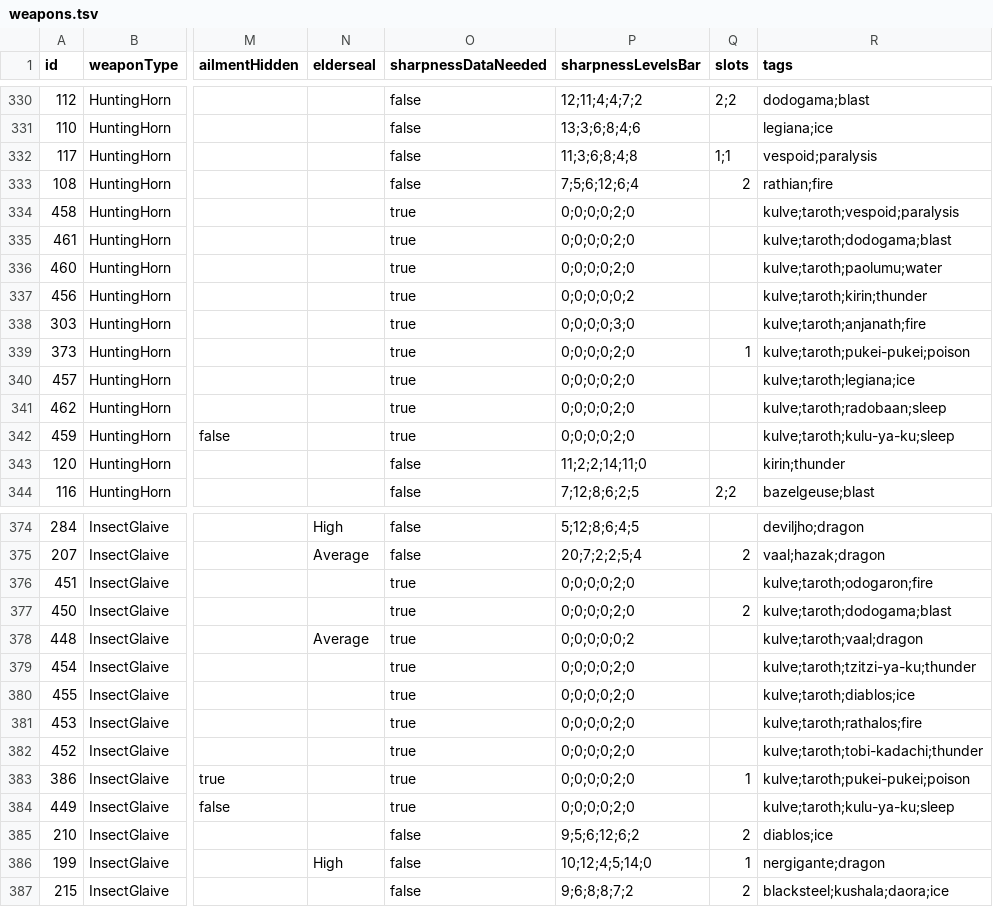
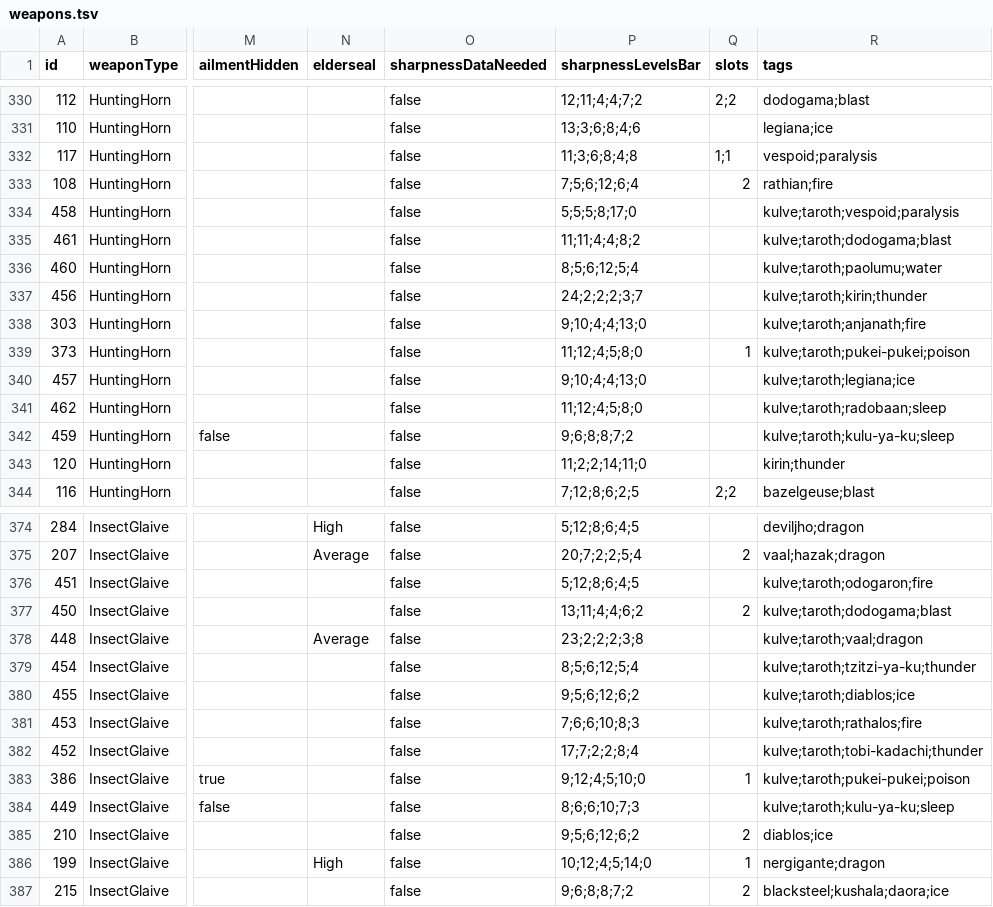
Before and after one commit to neftalimich/mhw-builder, a TSV file: src/assets/weapons.tsv, drawn as a sheet; only a part is shown, gaps mark what is left out; the diff names each change by its address in the sheet, - before the commit and + after, or states it on an @@ line.

Commit message:
Revert CritStatus Percent

```diff
--- a/src/assets/weapons.tsv
+++ b/src/assets/weapons.tsv
-O334:O342 (sharpnessDataNeeded): true
+O334:O342 (sharpnessDataNeeded): false
-P334 (sharpnessLevelsBar): 0;0;0;0;2;0
+P334 (sharpnessLevelsBar): 5;5;5;8;17;0
-P335 (sharpnessLevelsBar): 0;0;0;0;2;0
+P335 (sharpnessLevelsBar): 11;11;4;4;8;2
-P336 (sharpnessLevelsBar): 0;0;0;0;2;0
+P336 (sharpnessLevelsBar): 8;5;6;12;5;4
-P337 (sharpnessLevelsBar): 0;0;0;0;0;2
+P337 (sharpnessLevelsBar): 24;2;2;2;3;7
-P338 (sharpnessLevelsBar): 0;0;0;0;3;0
+P338 (sharpnessLevelsBar): 9;10;4;4;13;0
-P339 (sharpnessLevelsBar): 0;0;0;0;2;0
+P339 (sharpnessLevelsBar): 11;12;4;5;8;0
-P340 (sharpnessLevelsBar): 0;0;0;0;2;0
+P340 (sharpnessLevelsBar): 9;10;4;4;13;0
-P341 (sharpnessLevelsBar): 0;0;0;0;2;0
+P341 (sharpnessLevelsBar): 11;12;4;5;8;0
-P342 (sharpnessLevelsBar): 0;0;0;0;2;0
+P342 (sharpnessLevelsBar): 9;6;8;8;7;2
-O376:O384 (sharpnessDataNeeded): true
+O376:O384 (sharpnessDataNeeded): false
-P376 (sharpnessLevelsBar): 0;0;0;0;2;0
+P376 (sharpnessLevelsBar): 5;12;8;6;4;5
-P377 (sharpnessLevelsBar): 0;0;0;0;2;0
+P377 (sharpnessLevelsBar): 13;11;4;4;6;2
-P378 (sharpnessLevelsBar): 0;0;0;0;0;2
+P378 (sharpnessLevelsBar): 23;2;2;2;3;8
-P379 (sharpnessLevelsBar): 0;0;0;0;2;0
+P379 (sharpnessLevelsBar): 8;5;6;12;5;4
-P380 (sharpnessLevelsBar): 0;0;0;0;2;0
+P380 (sharpnessLevelsBar): 9;5;6;12;6;2
-P381 (sharpnessLevelsBar): 0;0;0;0;2;0
+P381 (sharpnessLevelsBar): 7;6;6;10;8;3
-P382 (sharpnessLevelsBar): 0;0;0;0;2;0
+P382 (sharpnessLevelsBar): 17;7;2;2;8;4
-P383 (sharpnessLevelsBar): 0;0;0;0;2;0
+P383 (sharpnessLevelsBar): 9;12;4;5;10;0
-P384 (sharpnessLevelsBar): 0;0;0;0;2;0
+P384 (sharpnessLevelsBar): 8;6;6;10;7;3
```
Also changed, not shown: 1 other file.
